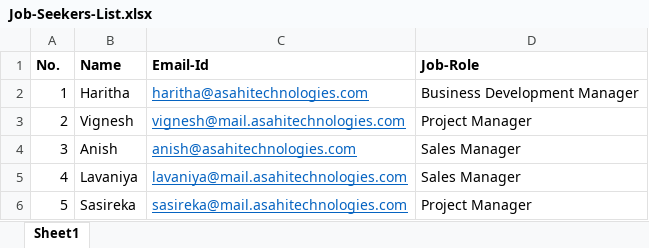
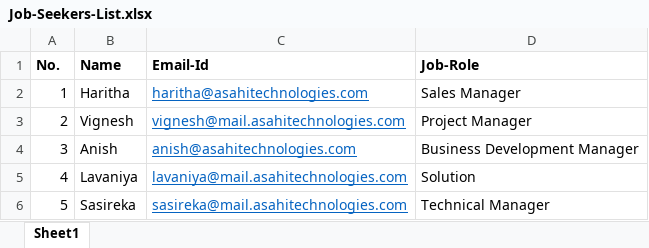
Before and after one commit to techinnovationlabs/job-seeker-automation-uipath, an Excel workbook: Data/Input/Job-Seekers-List.xlsx, sheet Sheet1, drawn as a sheet; values as stored, in another font and other column widths than the file's, no borders; the diff names each change by its address in the sheet, - before the commit and + after, or states it on an @@ line.

Commit message:
Gave the valid name to the activities and implemented the concept for no jobs found

```diff
--- a/Data/Input/Job-Seekers-List.xlsx (sheet Sheet1)
+++ b/Data/Input/Job-Seekers-List.xlsx (sheet Sheet1)
-D2 (Job-Role): Business Development Manager
+D2 (Job-Role): Sales Manager
-D4 (Job-Role): Sales Manager
+D4 (Job-Role): Business Development Manager
-D5 (Job-Role): Sales Manager
+D5 (Job-Role): Solution
-D6 (Job-Role): Project Manager
+D6 (Job-Role): Technical Manager
```
Also changed, not shown: 8 other files.
